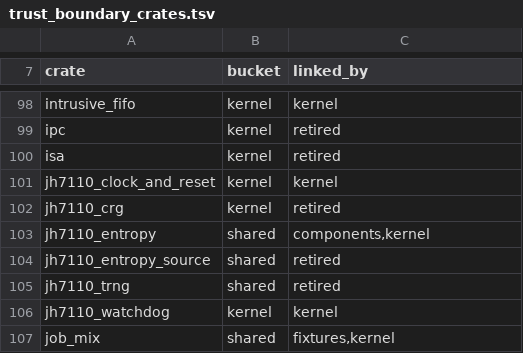
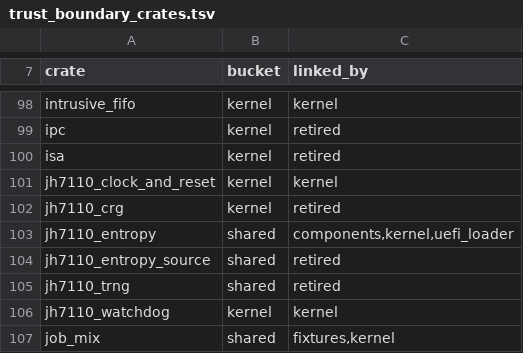
Before and after one commit to nifeos/nife, a TSV file: helpers/trust_boundary_crates.tsv, drawn as a sheet; only a part is shown, gaps mark what is left out.

```diff
--- a/helpers/trust_boundary_crates.tsv
+++ b/helpers/trust_boundary_crates.tsv
@@ -102,3 +102,3 @@ jh7110_clock_and_reset	kernel	kernel
 jh7110_crg	kernel	retired
-jh7110_entropy	shared	components,kernel
+jh7110_entropy	shared	components,kernel,uefi_loader
 jh7110_entropy_source	shared	retired
```
Also changed, not shown: 3 other files.
